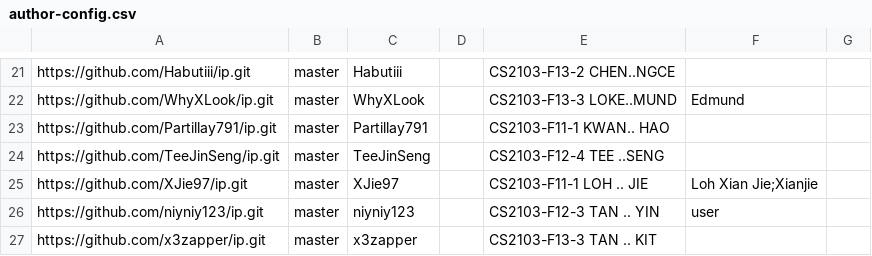
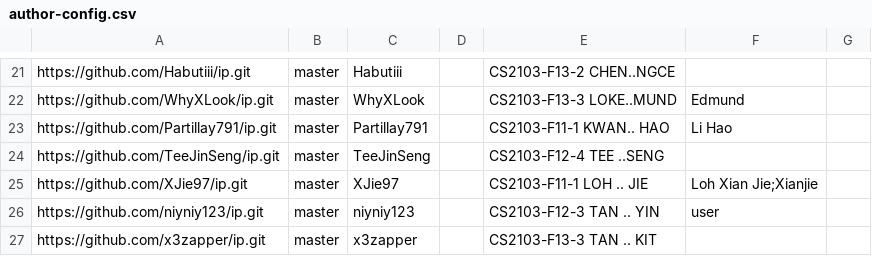
Before and after one commit to nus-cs2103-AY2526S1/ip-dashboard, a CSV file: config/author-config.csv, drawn as a sheet; only a part is shown, gaps mark what is left out.

Commit message:
Update configs

```diff
--- a/config/author-config.csv
+++ b/config/author-config.csv
@@ -22,3 +22,3 @@ https://github.com/Habutiii/ip.git,master,Habutiii,,CS2103-F13-2 CHEN..NGCE,,
 https://github.com/WhyXLook/ip.git,master,WhyXLook,,CS2103-F13-3 LOKE..MUND,Edmund,
-https://github.com/Partillay791/ip.git,master,Partillay791,,CS2103-F11-1 KWAN.. HAO,,
+https://github.com/Partillay791/ip.git,master,Partillay791,,CS2103-F11-1 KWAN.. HAO,Li Hao,
 https://github.com/TeeJinSeng/ip.git,master,TeeJinSeng,,CS2103-F12-4 TEE ..SENG,,
```
